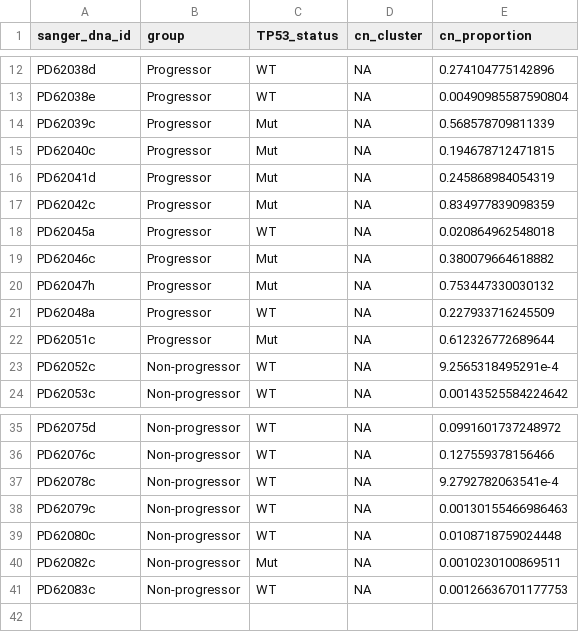
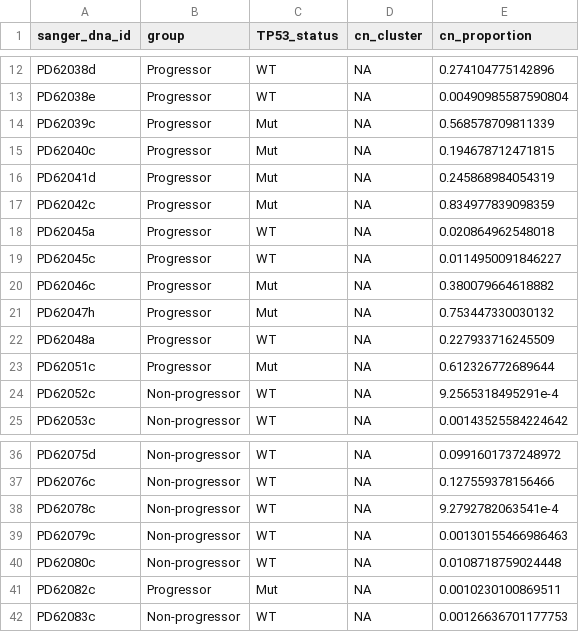
Before and after one commit to team113sanger/ibd_dysplasia_thesis_analysis, a TSV file: results/follow_up_combined_results.tsv, drawn as a sheet; only a part is shown, gaps mark what is left out.

Commit message:
Update results table

```diff
--- a/results/follow_up_combined_results.tsv
+++ b/results/follow_up_combined_results.tsv
@@ -18,2 +18,3 @@ PD62042c	Progressor	Mut	NA	0.834977839098359
 PD62045a	Progressor	WT	NA	0.020864962548018
+PD62045c	Progressor	WT	NA	0.0114950091846227
 PD62046c	Progressor	Mut	NA	0.380079664618882
@@ -39,3 +40,3 @@ PD62079c	Non-progressor	WT	NA	0.00130155466986463
 PD62080c	Non-progressor	WT	NA	0.0108718759024448
-PD62082c	Non-progressor	Mut	NA	0.0010230100869511
+PD62082c	Progressor	Mut	NA	0.0010230100869511
 PD62083c	Non-progressor	WT	NA	0.00126636701177753
```
